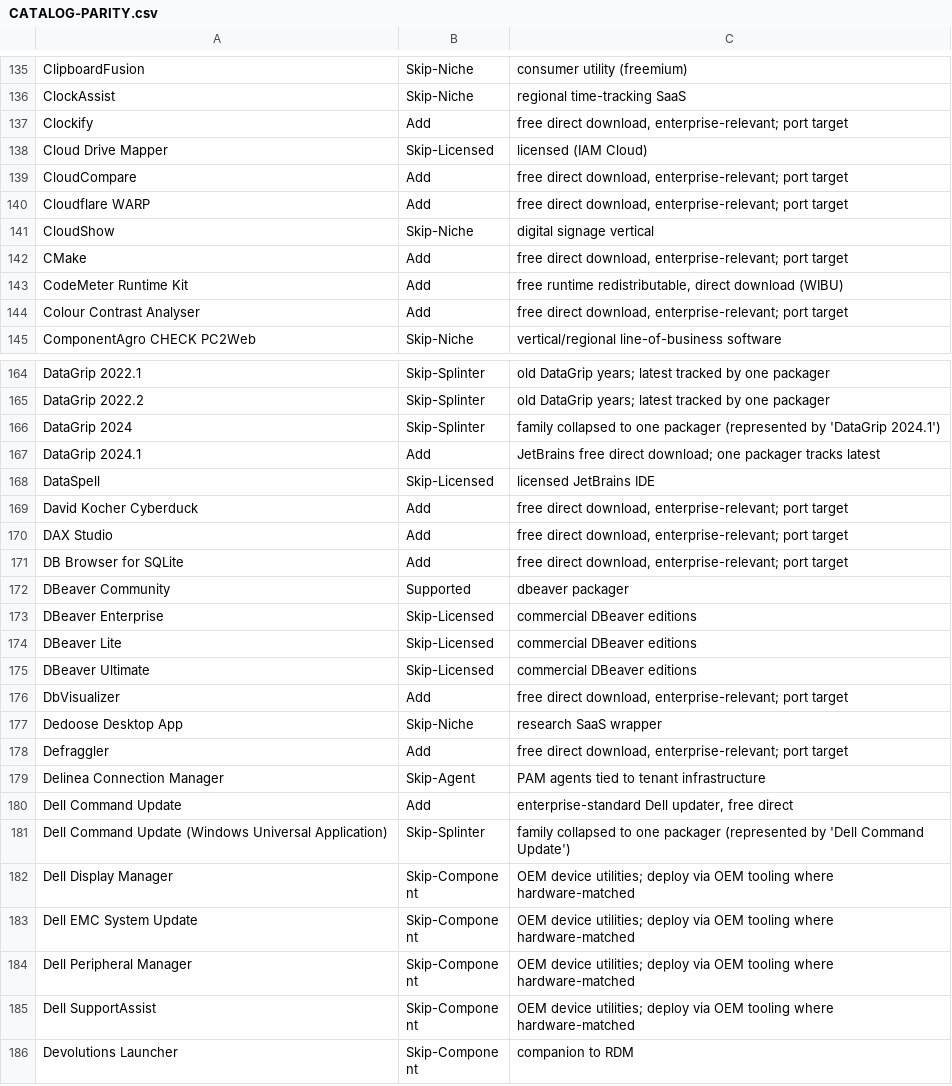
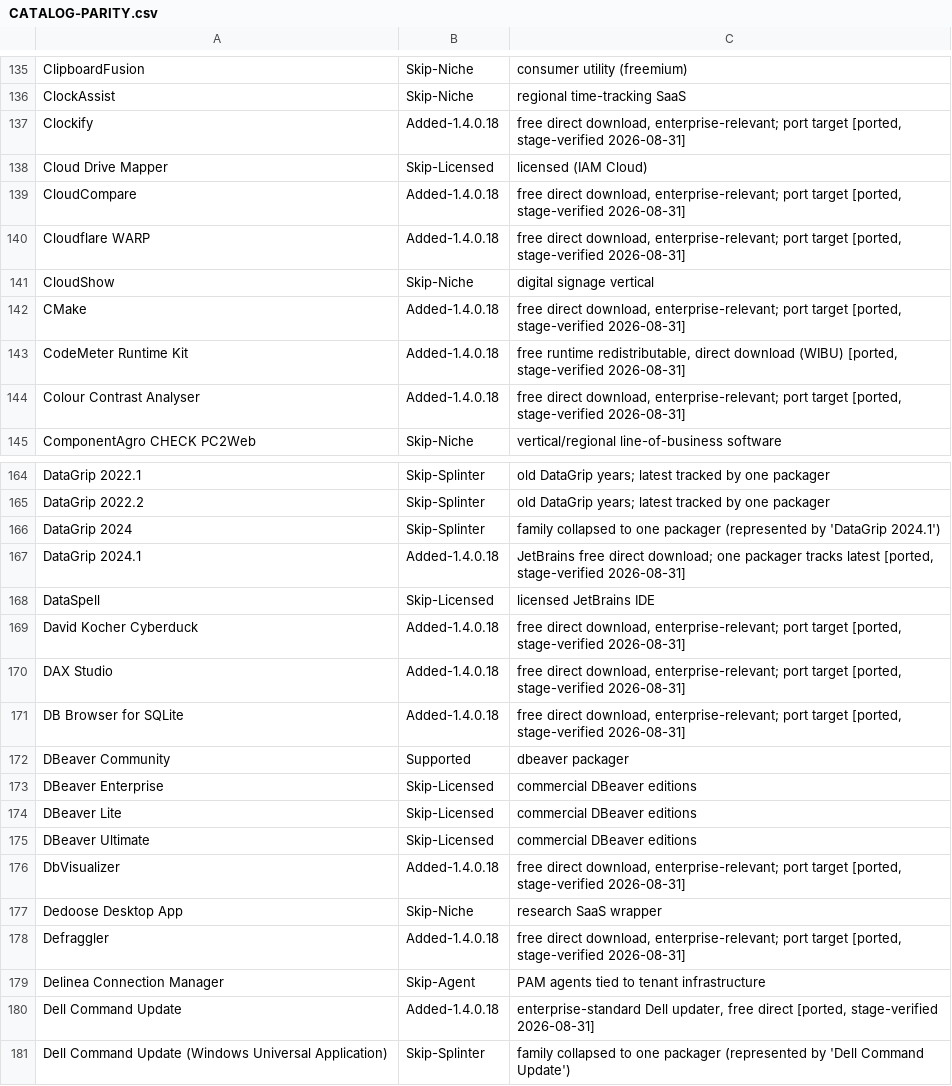
Before and after one commit to jasonulbright/app-packager, a CSV file: CATALOG-PARITY.csv, drawn as a sheet; only a part is shown, gaps mark what is left out; the shorter side is filled out with more unchanged rows; the diff covers the shown part only.

```diff
--- a/CATALOG-PARITY.csv
+++ b/CATALOG-PARITY.csv
@@ -136,10 +136,10 @@
 "ClockAssist","Skip-Niche","regional time-tracking SaaS"
-"Clockify","Add","free direct download, enterprise-relevant; port target"
+"Clockify","Added-1.4.0.18","free direct download, enterprise-relevant; port target [ported, stage-verified 2026-08-31]"
 "Cloud Drive Mapper","Skip-Licensed","licensed (IAM Cloud)"
-"CloudCompare","Add","free direct download, enterprise-relevant; port target"
-"Cloudflare WARP","Add","free direct download, enterprise-relevant; port target"
+"CloudCompare","Added-1.4.0.18","free direct download, enterprise-relevant; port target [ported, stage-verified 2026-08-31]"
+"Cloudflare WARP","Added-1.4.0.18","free direct download, enterprise-relevant; port target [ported, stage-verified 2026-08-31]"
 "CloudShow","Skip-Niche","digital signage vertical"
-"CMake","Add","free direct download, enterprise-relevant; port target"
-"CodeMeter Runtime Kit","Add","free runtime redistributable, direct download (WIBU)"
-"Colour Contrast Analyser","Add","free direct download, enterprise-relevant; port target"
+"CMake","Added-1.4.0.18","free direct download, enterprise-relevant; port target [ported, stage-verified 2026-08-31]"
+"CodeMeter Runtime Kit","Added-1.4.0.18","free runtime redistributable, direct download (WIBU) [ported, stage-verified 2026-08-31]"
+"Colour Contrast Analyser","Added-1.4.0.18","free direct download, enterprise-relevant; port target [ported, stage-verified 2026-08-31]"
 "ComponentAgro CHECK PC2Web","Skip-Niche","vertical/regional line-of-business software"
@@ -166,7 +166,7 @@
 "DataGrip 2024","Skip-Splinter","family collapsed to one packager (represented by 'DataGrip 2024.1')"
-"DataGrip 2024.1","Add","JetBrains free direct download; one packager tracks latest"
+"DataGrip 2024.1","Added-1.4.0.18","JetBrains free direct download; one packager tracks latest [ported, stage-verified 2026-08-31]"
 "DataSpell","Skip-Licensed","licensed JetBrains IDE"
-"David Kocher Cyberduck","Add","free direct download, enterprise-relevant; port target"
-"DAX Studio","Add","free direct download, enterprise-relevant; port target"
-"DB Browser for SQLite","Add","free direct download, enterprise-relevant; port target"
+"David Kocher Cyberduck","Added-1.4.0.18","free direct download, enterprise-relevant; port target [ported, stage-verified 2026-08-31]"
+"DAX Studio","Added-1.4.0.18","free direct download, enterprise-relevant; port target [ported, stage-verified 2026-08-31]"
+"DB Browser for SQLite","Added-1.4.0.18","free direct download, enterprise-relevant; port target [ported, stage-verified 2026-08-31]"
 "DBeaver Community","Supported","dbeaver packager"
@@ -175,7 +175,7 @@
 "DBeaver Ultimate","Skip-Licensed","commercial DBeaver editions"
-"DbVisualizer","Add","free direct download, enterprise-relevant; port target"
+"DbVisualizer","Added-1.4.0.18","free direct download, enterprise-relevant; port target [ported, stage-verified 2026-08-31]"
 "Dedoose Desktop App","Skip-Niche","research SaaS wrapper"
-"Defraggler","Add","free direct download, enterprise-relevant; port target"
+"Defraggler","Added-1.4.0.18","free direct download, enterprise-relevant; port target [ported, stage-verified 2026-08-31]"
 "Delinea Connection Manager","Skip-Agent","PAM agents tied to tenant infrastructure"
-"Dell Command Update","Add","enterprise-standard Dell updater, free direct"
+"Dell Command Update","Added-1.4.0.18","enterprise-standard Dell updater, free direct [ported, stage-verified 2026-08-31]"
 "Dell Command Update (Windows Universal Application)","Skip-Splinter","family collapsed to one packager (represented by 'Dell Command Update')"
```
Also changed, not shown: 26 edited cells elsewhere in this file, 28 other files.
